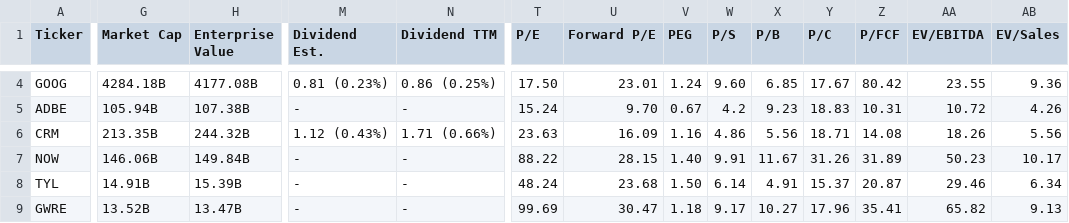
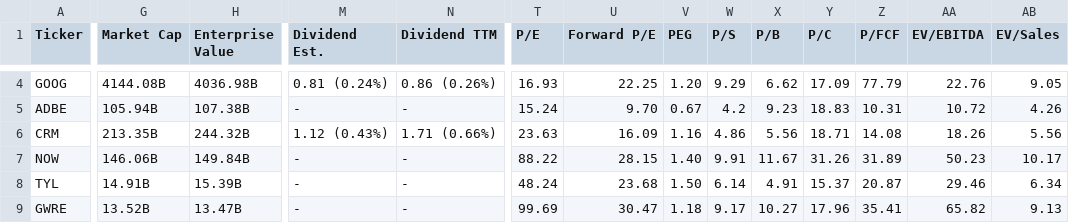
Before and after one commit to saiganesh-tanneru/stock-analyzer, a CSV file: stocks_data.csv, drawn as a sheet; only a part is shown, gaps mark what is left out; the diff covers the shown part only; the diff names each change by its address in the sheet, - before the commit and + after, or states it on an @@ line.

```diff
--- a/stocks_data.csv
+++ b/stocks_data.csv
-G4 (Market Cap): 4284.18B
+G4 (Market Cap): 4144.08B
-H4 (Enterprise Value): 4177.08B
+H4 (Enterprise Value): 4036.98B
-M4 (Dividend Est.): 0.81 (0.23%)
+M4 (Dividend Est.): 0.81 (0.24%)
-N4 (Dividend TTM): 0.86 (0.25%)
+N4 (Dividend TTM): 0.86 (0.26%)
-T4 (P/E): 17.50
+T4 (P/E): 16.93
-U4 (Forward P/E): 23.01
+U4 (Forward P/E): 22.25
-V4 (PEG): 1.24
+V4 (PEG): 1.20
-W4 (P/S): 9.60
+W4 (P/S): 9.29
-X4 (P/B): 6.85
+X4 (P/B): 6.62
-Y4 (P/C): 17.67
+Y4 (P/C): 17.09
-Z4 (P/FCF): 80.42
+Z4 (P/FCF): 77.79
-AA4 (EV/EBITDA): 23.55
+AA4 (EV/EBITDA): 22.76
-AB4 (EV/Sales): 9.36
+AB4 (EV/Sales): 9.05
```
Also changed, not shown: 129 edited cells elsewhere in this file, 6 other files.
